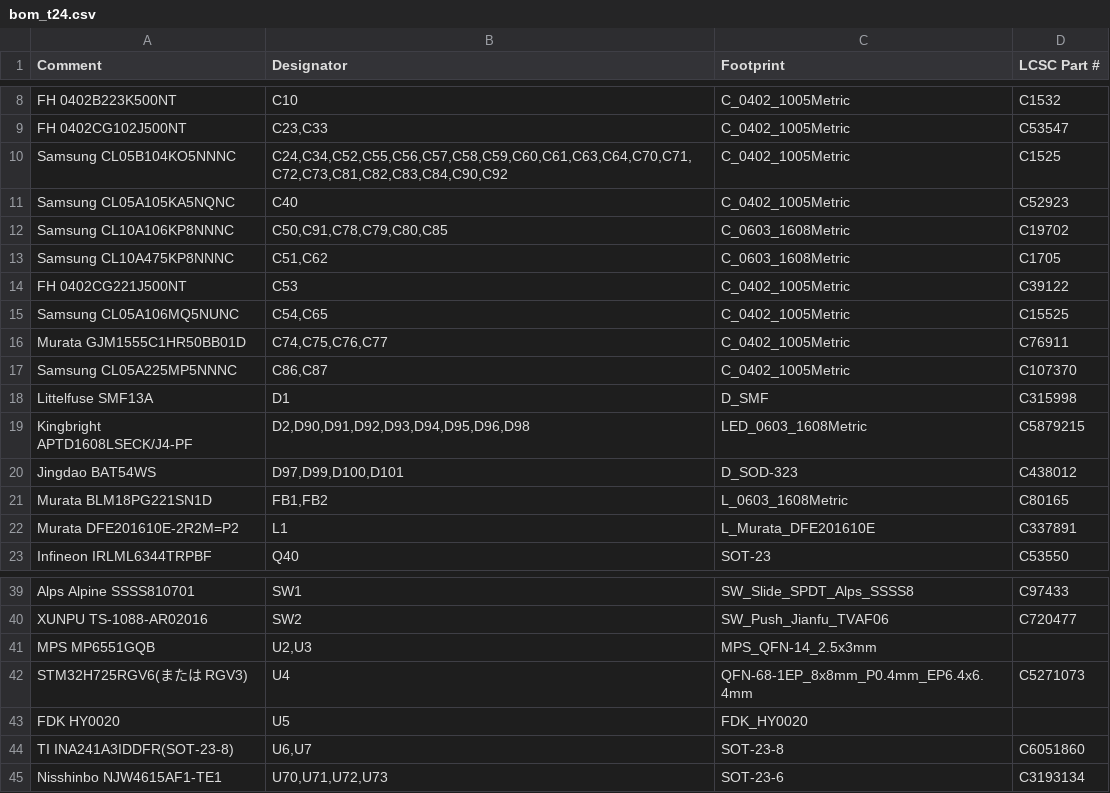
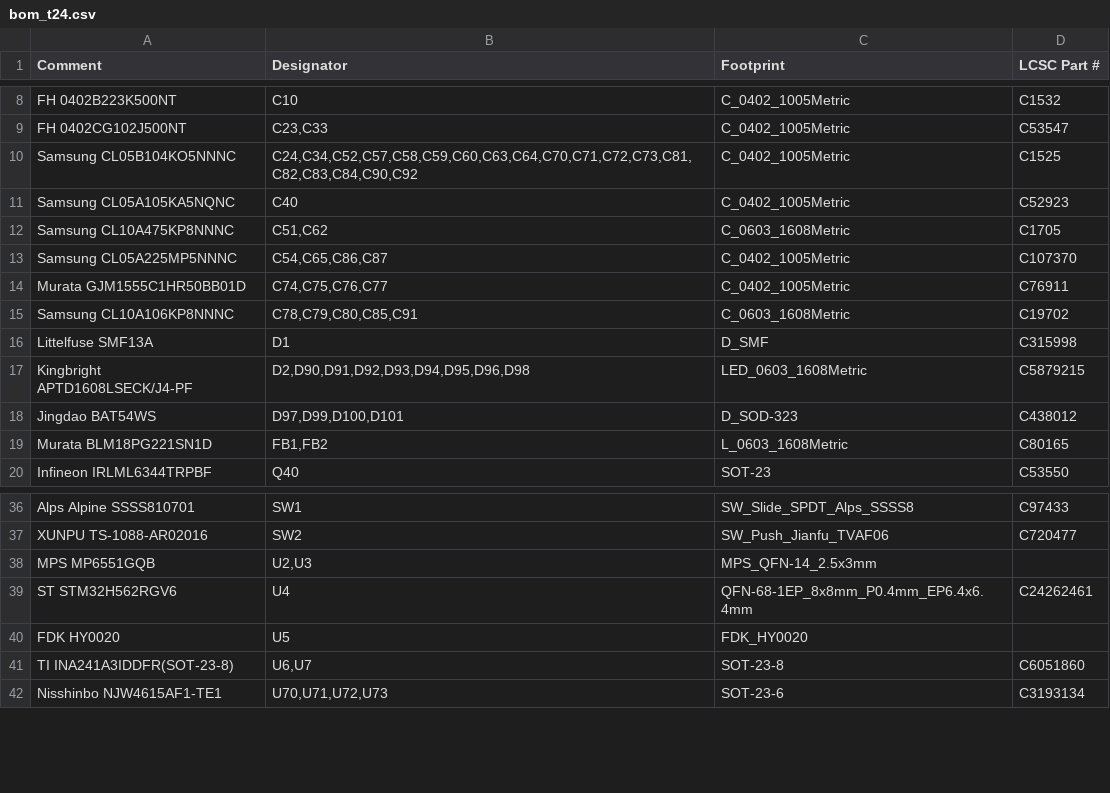
Before and after one commit to Tokoro0917/KOGUMA-Mk4, a CSV file: hardware/kicad/KOGUMA-Mk4_t24/bom_t24.csv, drawn as a sheet; only a part is shown, gaps mark what is left out.

```diff
--- a/hardware/kicad/KOGUMA-Mk4_t24/bom_t24.csv
+++ b/hardware/kicad/KOGUMA-Mk4_t24/bom_t24.csv
@@ -9,10 +9,8 @@ FH 0402B223K500NT,C10,C_0402_1005Metric,C1532
 FH 0402CG102J500NT,"C23,C33",C_0402_1005Metric,C53547
-Samsung CL05B104KO5NNNC,"C24,C34,C52,C55,C56,C57,C58,C59,C60,C61,C63,C64,C70,C71,C72,C73,C81,C82,C83,C84,C90,C92",C_0402_1005Metric,C1525
+Samsung CL05B104KO5NNNC,"C24,C34,C52,C57,C58,C59,C60,C63,C64,C70,C71,C72,C73,C81,C82,C83,C84,C90,C92",C_0402_1005Metric,C1525
 Samsung CL05A105KA5NQNC,C40,C_0402_1005Metric,C52923
-Samsung CL10A106KP8NNNC,"C50,C91,C78,C79,C80,C85",C_0603_1608Metric,C19702
 Samsung CL10A475KP8NNNC,"C51,C62",C_0603_1608Metric,C1705
-FH 0402CG221J500NT,C53,C_0402_1005Metric,C39122
-Samsung CL05A106MQ5NUNC,"C54,C65",C_0402_1005Metric,C15525
+Samsung CL05A225MP5NNNC,"C54,C65,C86,C87",C_0402_1005Metric,C107370
 Murata GJM1555C1HR50BB01D,"C74,C75,C76,C77",C_0402_1005Metric,C76911
-Samsung CL05A225MP5NNNC,"C86,C87",C_0402_1005Metric,C107370
+Samsung CL10A106KP8NNNC,"C78,C79,C80,C85,C91",C_0603_1608Metric,C19702
 Littelfuse SMF13A,D1,D_SMF,C315998
@@ -21,3 +19,2 @@ Jingdao BAT54WS,"D97,D99,D100,D101",D_SOD-323,C438012
 Murata BLM18PG221SN1D,"FB1,FB2",L_0603_1608Metric,C80165
-Murata DFE201610E-2R2M=P2,L1,L_Murata_DFE201610E,C337891
 Infineon IRLML6344TRPBF,Q40,SOT-23,C53550
@@ -41,3 +38,3 @@ XUNPU TS-1088-AR02016,SW2,SW_Push_Jianfu_TVAF06,C720477
 MPS MP6551GQB,"U2,U3",MPS_QFN-14_2.5x3mm,
-STM32H725RGV6(または RGV3),U4,QFN-68-1EP_8x8mm_P0.4mm_EP6.4x6.4mm,C5271073
+ST STM32H562RGV6,U4,QFN-68-1EP_8x8mm_P0.4mm_EP6.4x6.4mm,C24262461
 FDK HY0020,U5,FDK_HY0020,
```
Also changed, not shown: hardware/kicad/KOGUMA-Mk4_t24/cpl_t24.csv, 16 other files.
